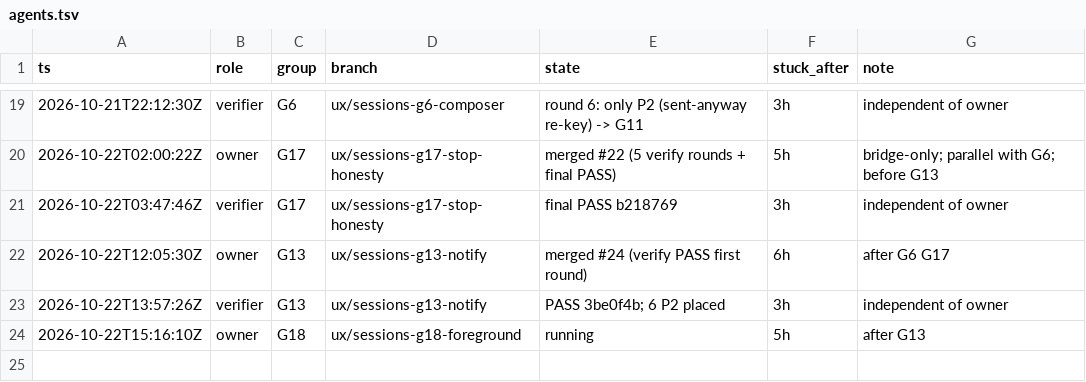
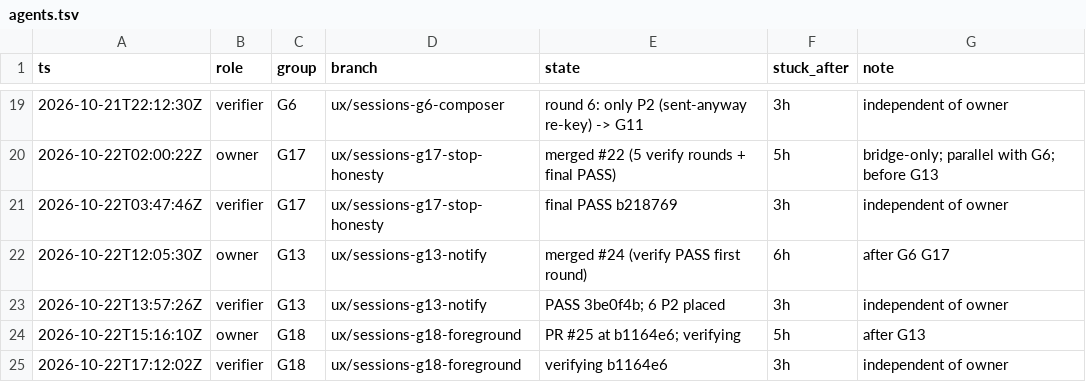
Before and after one commit to IamP5/claudio-bot, a TSV file: docs/ux-program/agents.tsv, drawn as a sheet; only a part is shown, gaps mark what is left out.

```diff
--- a/docs/ux-program/agents.tsv
+++ b/docs/ux-program/agents.tsv
@@ -23,2 +23,3 @@ ts	role	group	branch	state	stuck_after	note
 2026-10-22T13:57:26Z	verifier	G13	ux/sessions-g13-notify	PASS 3be0f4b; 6 P2 placed	3h	independent of owner
-2026-10-22T15:16:10Z	owner	G18	ux/sessions-g18-foreground	running	5h	after G13
+2026-10-22T15:16:10Z	owner	G18	ux/sessions-g18-foreground	PR #25 at b1164e6; verifying	5h	after G13
+2026-10-22T17:12:02Z	verifier	G18	ux/sessions-g18-foreground	verifying b1164e6	3h	independent of owner
```
Also changed, not shown: docs/ux-program/decisions.tsv, 1 other file.
